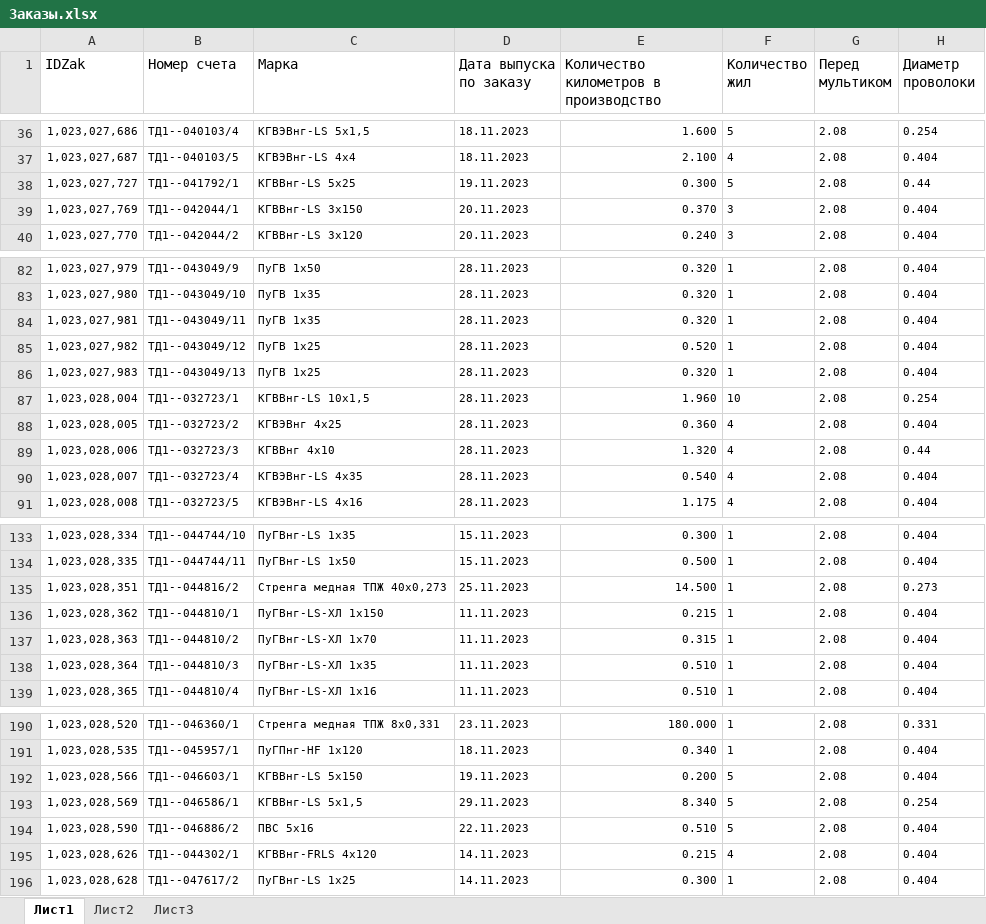
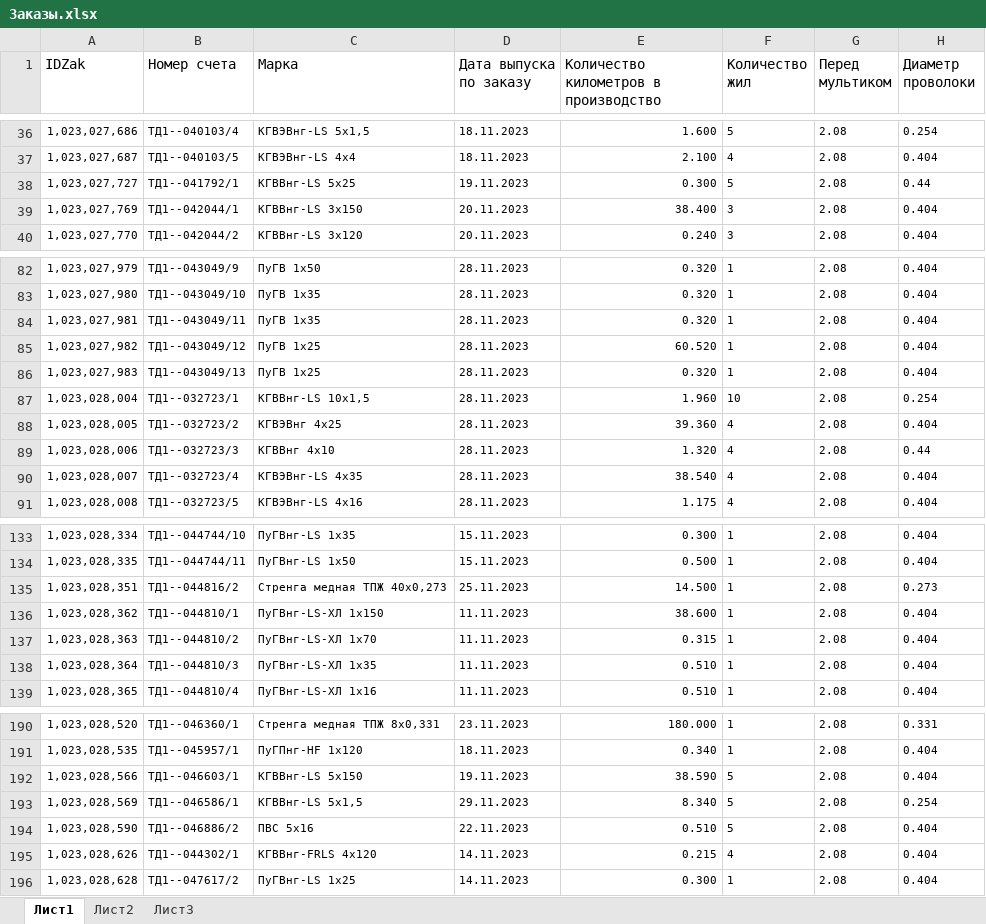
Before and after one commit to Bugor04ek/Anjelika, an Excel workbook: excel/Заказы.xlsx, sheet Лист1, drawn as a sheet; only a part is shown, gaps mark what is left out; values as stored, in another font and other column widths than the file's, no borders; the diff names each change by its address in the sheet, - before the commit and + after, or states it on an @@ line.

```diff
--- a/excel/Заказы.xlsx (sheet Лист1)
+++ b/excel/Заказы.xlsx (sheet Лист1)
-E39: 0.370
+E39: 38.400
-E85: 0.520
+E85: 60.520
-E88: 0.360
+E88: 39.360
-E90: 0.540
+E90: 38.540
-E136: 0.215
+E136: 38.600
-E192: 0.200
+E192: 38.590
```
Also changed, not shown: excel/group_with_date.xlsx, excel/group_without_date.xlsx, 7 other files.
